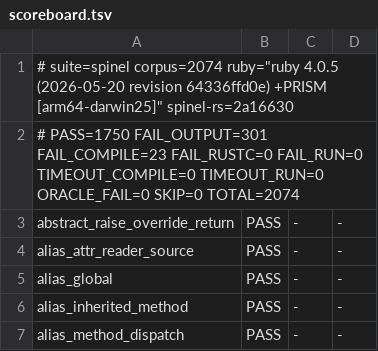
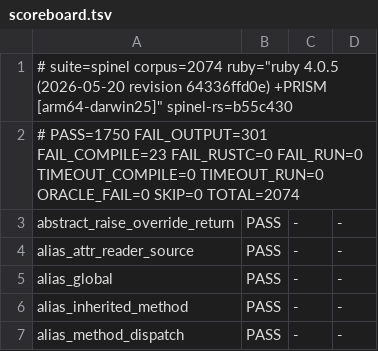
Before and after one commit to ryanseys/zeo, a TSV file: conformance/scoreboard.tsv, drawn as a sheet; only a part is shown.

```diff
--- a/conformance/scoreboard.tsv
+++ b/conformance/scoreboard.tsv
@@ -1,2 +1,2 @@
-# suite=spinel corpus=2074 ruby="ruby 4.0.5 (2026-05-20 revision 64336ffd0e) +PRISM [arm64-darwin25]" spinel-rs=2a16630
+# suite=spinel corpus=2074 ruby="ruby 4.0.5 (2026-05-20 revision 64336ffd0e) +PRISM [arm64-darwin25]" spinel-rs=b55c430
 # PASS=1750 FAIL_OUTPUT=301 FAIL_COMPILE=23 FAIL_RUSTC=0 FAIL_RUN=0 TIMEOUT_COMPILE=0 TIMEOUT_RUN=0 ORACLE_FAIL=0 SKIP=0 TOTAL=2074
```
Also changed, not shown: conformance/rubyspec-scoreboard.tsv, 3 other files.
